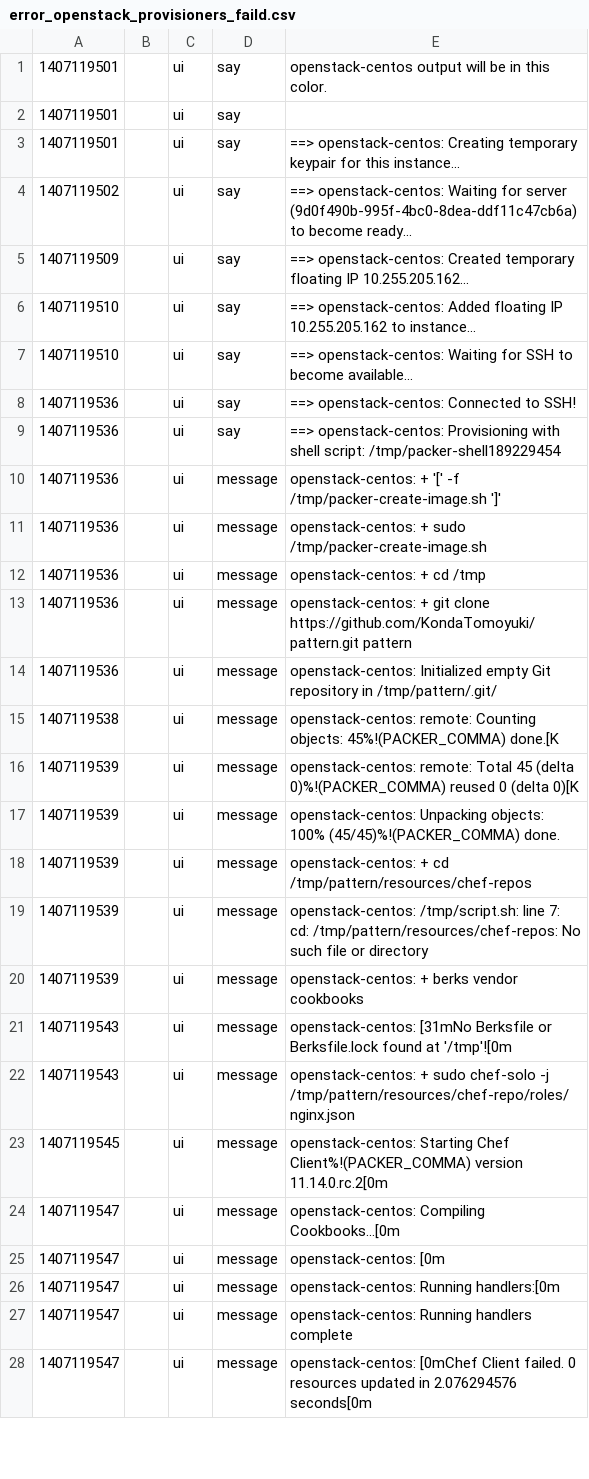
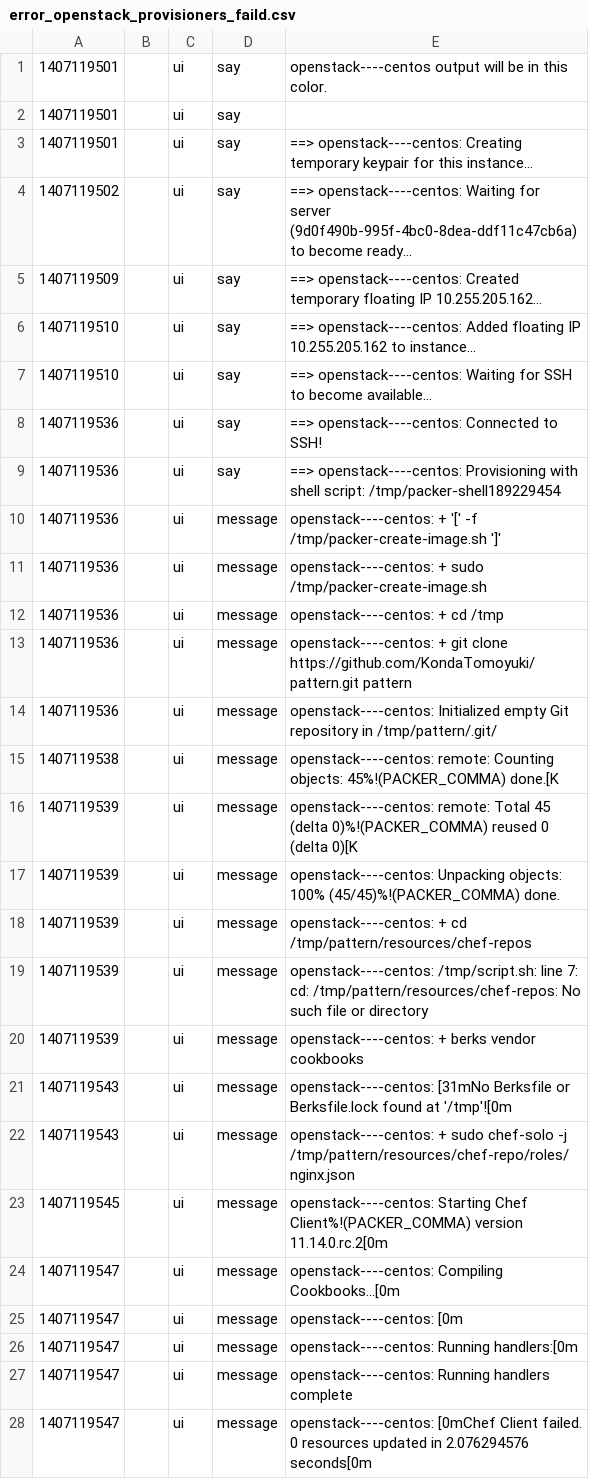
Before and after one commit to cloudconductor/cloud_conductor, a CSV file: spec/features/packer_results/error_openstack_provisioners_faild.csv, drawn as a sheet; only a part is shown; the diff covers the shown part only; the diff names each change by its address in the sheet, - before the commit and + after, or states it on an @@ line.

```diff
--- a/spec/features/packer_results/error_openstack_provisioners_faild.csv
+++ b/spec/features/packer_results/error_openstack_provisioners_faild.csv
-E1: openstack-centos output will…
+E1: openstack----centos output will…
-E3: ==> openstack-centos: Creating temporary…
+E3: ==> openstack----centos: Creating temporary…
-E4: ==> openstack-centos: Waiting for…
+E4: ==> openstack----centos: Waiting for…
-E5: ==> openstack-centos: Created temporary…
+E5: ==> openstack----centos: Created temporary…
-E6: ==> openstack-centos: Added floating…
+E6: ==> openstack----centos: Added floating…
-E7: ==> openstack-centos: Waiting for…
+E7: ==> openstack----centos: Waiting for…
-E8: ==> openstack-centos: Connected to SSH!
+E8: ==> openstack----centos: Connected to SSH!
-E9: ==> openstack-centos: Provisioning with…
+E9: ==> openstack----centos: Provisioning with…
-E10: openstack-centos: + '['…
+E10: openstack----centos: + '['…
-E11: openstack-centos: + sudo…
+E11: openstack----centos: + sudo…
-E12: openstack-centos: + cd /tmp
+E12: openstack----centos: + cd /tmp
-E13: openstack-centos: + git…
+E13: openstack----centos: + git…
-E14: openstack-centos: Initialized empty…
+E14: openstack----centos: Initialized empty…
-E15: openstack-centos: remote: Counting…
+E15: openstack----centos: remote: Counting…
-E16: openstack-centos: remote: Total…
+E16: openstack----centos: remote: Total…
-E17: openstack-centos: Unpacking objects:…
+E17: openstack----centos: Unpacking objects:…
-E18: openstack-centos: + cd…
+E18: openstack----centos: + cd…
-E19: openstack-centos: /tmp/script.sh: line…
+E19: openstack----centos: /tmp/script.sh: line…
-E20: openstack-centos: + berks vendor cookbooks
+E20: openstack----centos: + berks vendor cookbooks
-E21: openstack-centos: [31mNo Berksfile…
+E21: openstack----centos: [31mNo Berksfile…
-E22: openstack-centos: + sudo…
+E22: openstack----centos: + sudo…
-E23: openstack-centos: Starting Chef…
+E23: openstack----centos: Starting Chef…
-E24: openstack-centos: Compiling Cookbooks...[0m
+E24: openstack----centos: Compiling Cookbooks...[0m
-E25: openstack-centos: [0m
+E25: openstack----centos: [0m
-E26: openstack-centos: Running handlers:[0m
+E26: openstack----centos: Running handlers:[0m
-E27: openstack-centos: Running handlers complete
+E27: openstack----centos: Running handlers complete
-E28: openstack-centos: [0mChef Client…
+E28: openstack----centos: [0mChef Client…
```
Also changed, not shown: 5 edited cells elsewhere in this file, spec/features/packer_results/error_aws_provisioners_faild.csv, spec/features/packer_results/error_aws_ssh_faild.csv, 19 other files.
